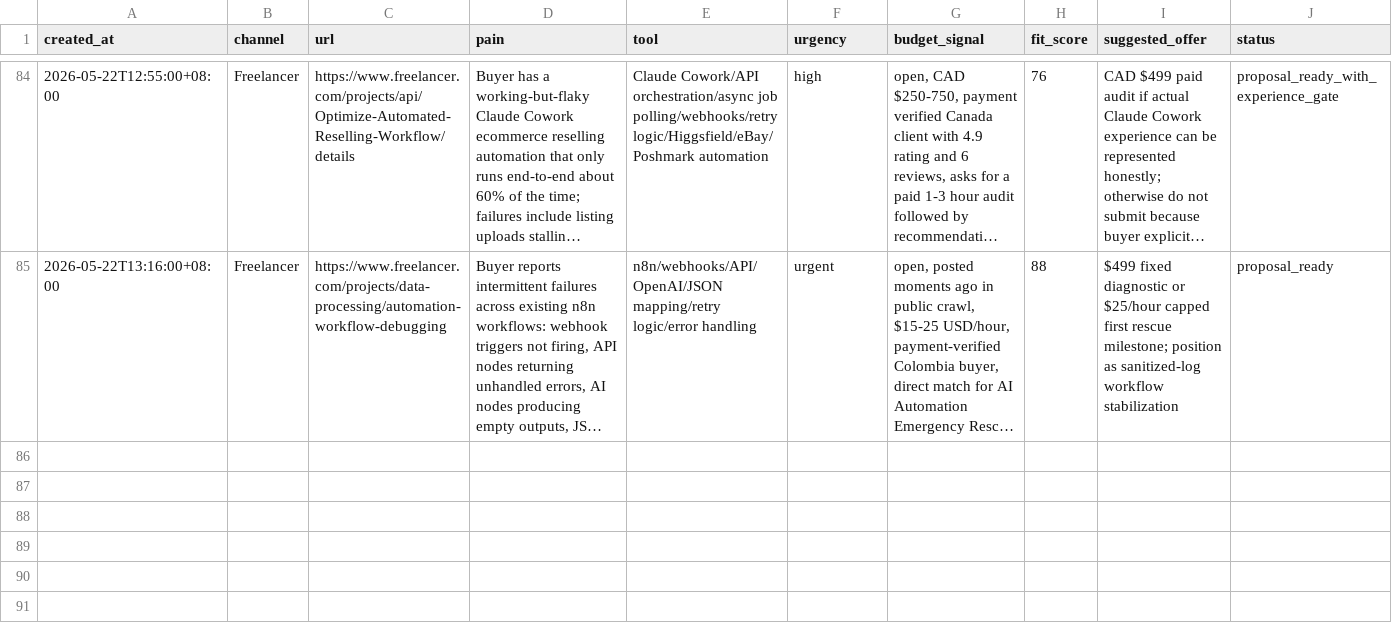
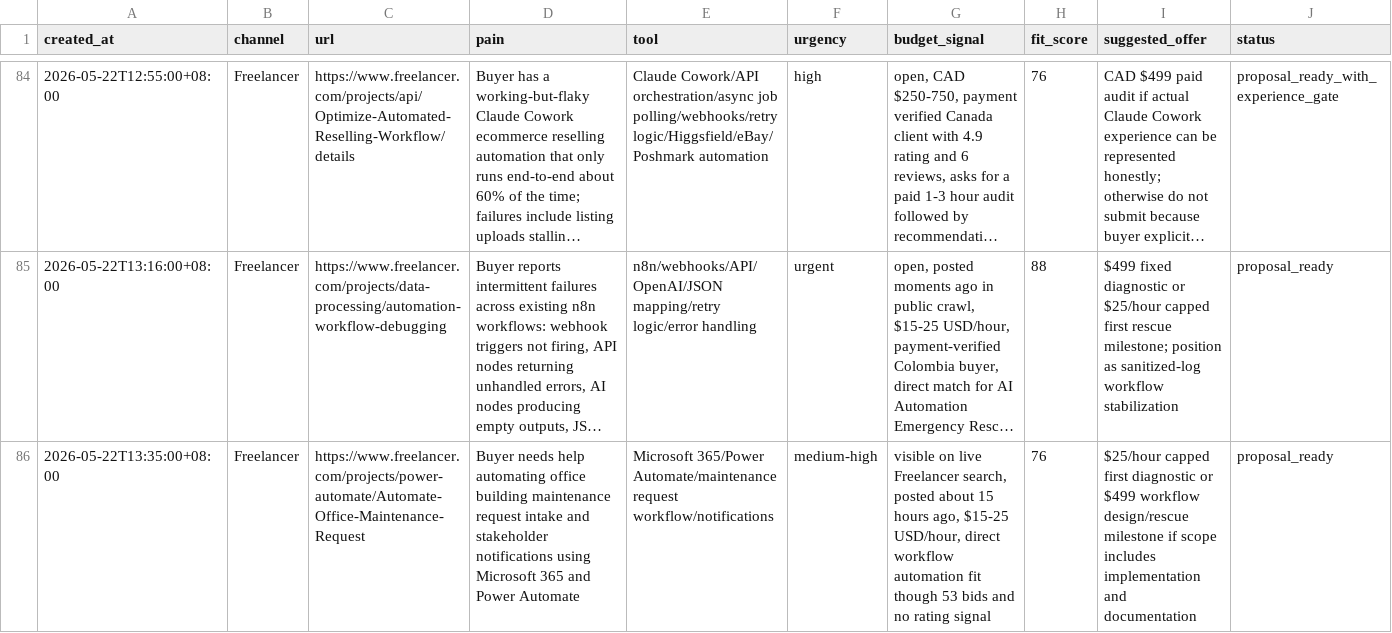
Before and after one commit to butianhua4/ai-agent-debug-kit, a CSV file: ops/48h/LEAD_CANDIDATES.csv, drawn as a sheet; only a part is shown, gaps mark what is left out; long unchanged cells end in …; rows hold the shown columns only; the diff names each change by its address in the sheet, - before the commit and + after, or states it on an @@ line.

Commit message:
Add Power Automate maintenance proposal

```diff
--- a/ops/48h/LEAD_CANDIDATES.csv
+++ b/ops/48h/LEAD_CANDIDATES.csv
+row 86: 2026-05-22T13:35:00+08:00 | Freelancer | https://www.freelancer.com/projects/power-automate/Automate-Office-Maintenance-Request | Buyer needs help automating office building maintenance request intake and stakeholder notifications using Microsoft 365 and Power Automate | Microsoft 365/Power Automate/maintenance request workflow/notifications | medium-high | visible on live Freelancer search, posted about 15 hours ago, $15-25 USD/hour, direct workflow automation fit though 53 bids and no rating signal | 76 | $25/hour capped first diagnostic or $499 workflow design/rescue milestone if scope includes implementation and documentation | proposal_ready
```
Also changed, not shown: 3 other files.
